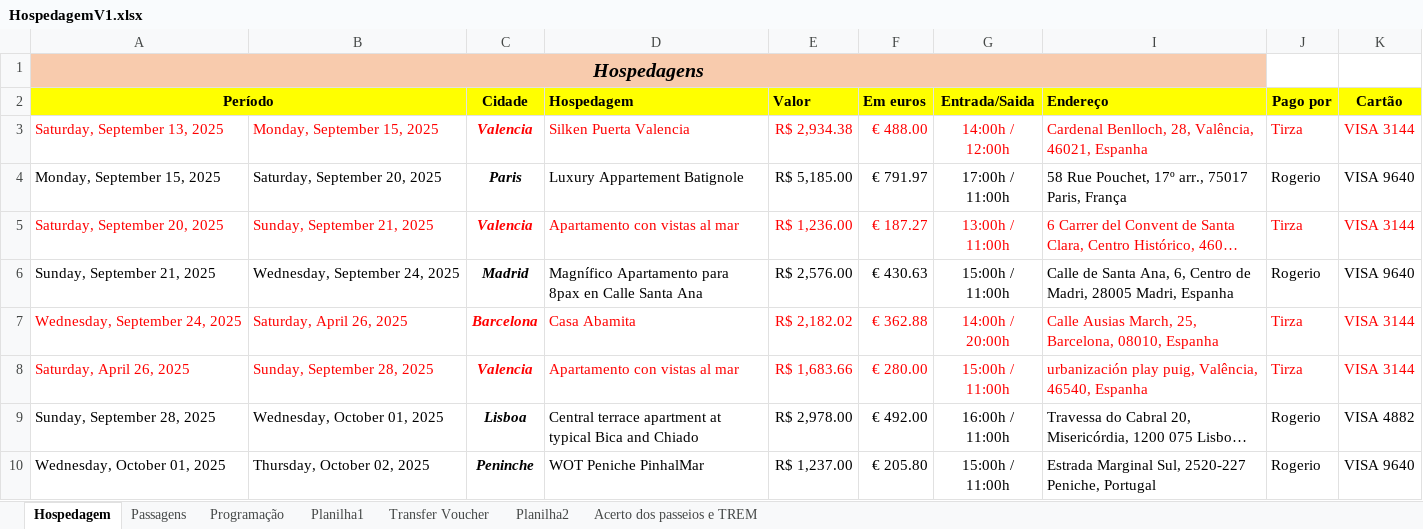
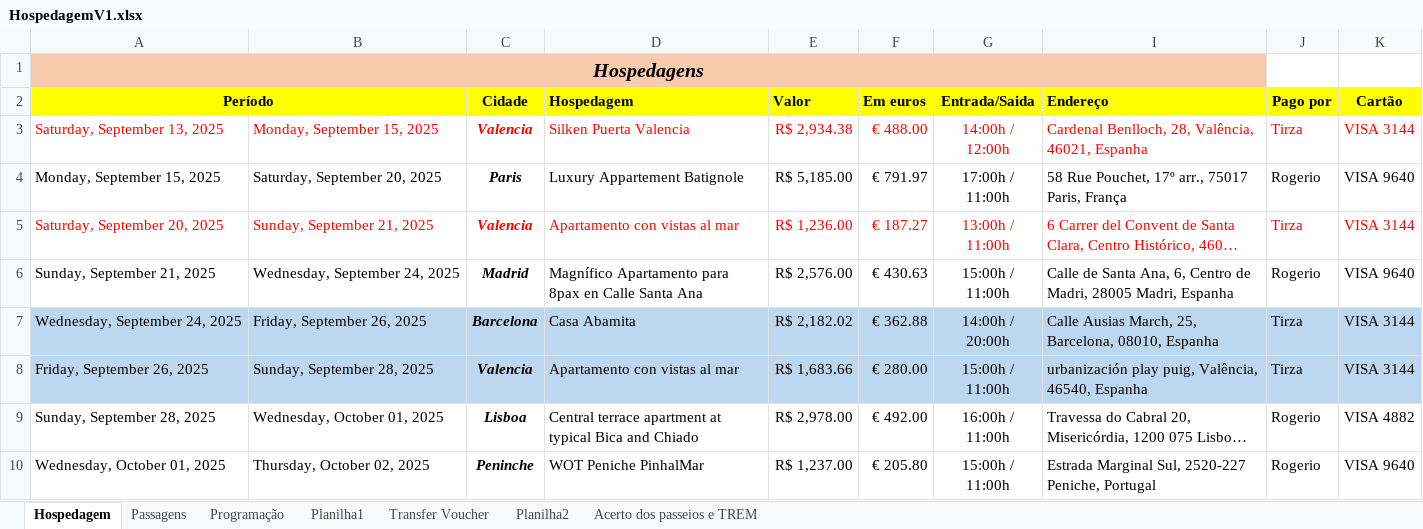
Before and after one commit to rwlc71/espanha2019, an Excel workbook: HospedagemV1.xlsx, sheet Hospedagem, drawn as a sheet; only a part is shown; long unchanged cells end in …; values as stored, in another font and other column widths than the file's, no borders; the diff names each change by its address in the sheet, - before the commit and + after, or states it on an @@ line.

Commit message:
atualização

```diff
--- a/HospedagemV1.xlsx (sheet Hospedagem)
+++ b/HospedagemV1.xlsx (sheet Hospedagem)
@@ A7:G8 fill: none → #BDD7EE, text colour: #FF0000 → black @@
-B7: Saturday, April 26, 2025
+B7: Friday, September 26, 2025
@@ I7:K8 fill: none → #BDD7EE, text colour: #FF0000 → black @@
-A8 (Período): Saturday, April 26, 2025
+A8 (Período): Friday, September 26, 2025
```
Also changed, not shown: sheet Programação.
